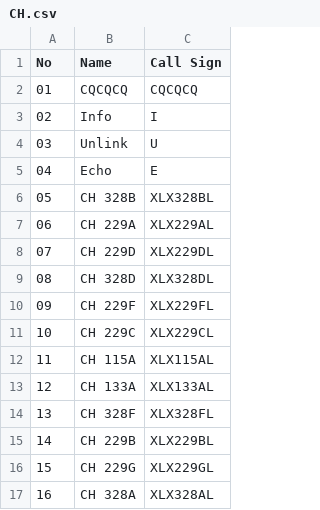
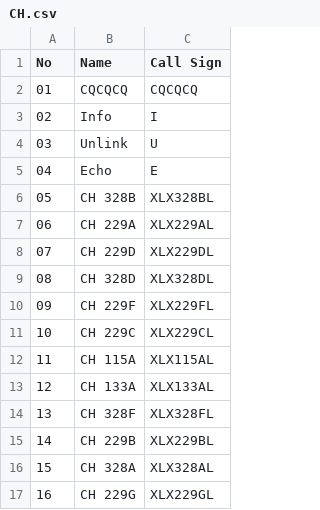
Before and after one commit to Gruppio/DStar-Reflectors, a CSV file: UR_CALLS/CH.csv, drawn as a sheet.

```diff
--- a/UR_CALLS/CH.csv
+++ b/UR_CALLS/CH.csv
@@ -15,3 +15,3 @@ No,Name,Call Sign
 14,CH 229B,XLX229BL
-15,CH 229G,XLX229GL
-16,CH 328A,XLX328AL
+15,CH 328A,XLX328AL
+16,CH 229G,XLX229GL
```
Also changed, not shown: UR_CALLS/AT.csv, UR_CALLS/AU.csv, 22 other files.
